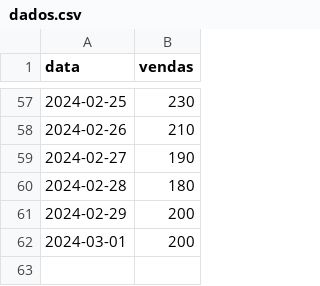
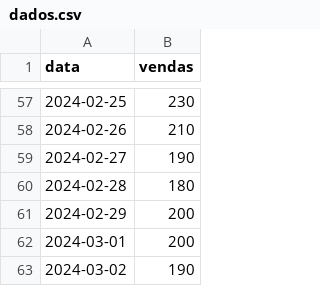
Before and after one commit to silviojpa/data-pipeline-jenkins, a CSV file: dados.csv, drawn as a sheet; only a part is shown, gaps mark what is left out; the diff names each change by its address in the sheet, - before the commit and + after, or states it on an @@ line.

Commit message:
dia 2 de março

```diff
--- a/dados.csv
+++ b/dados.csv
+row 63: 2024-03-02 | 190
```
